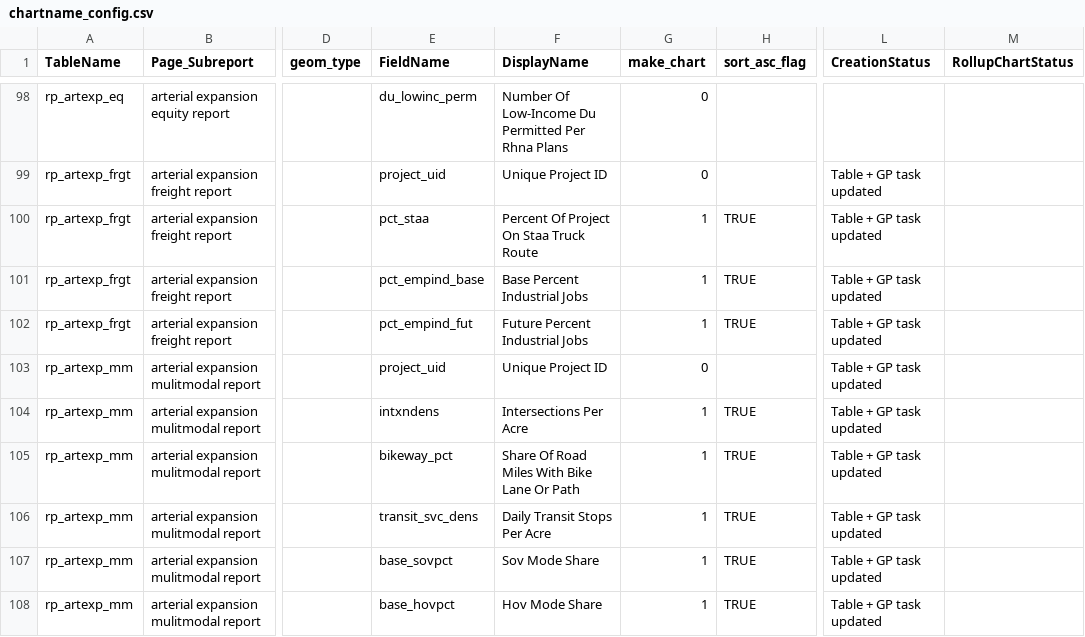
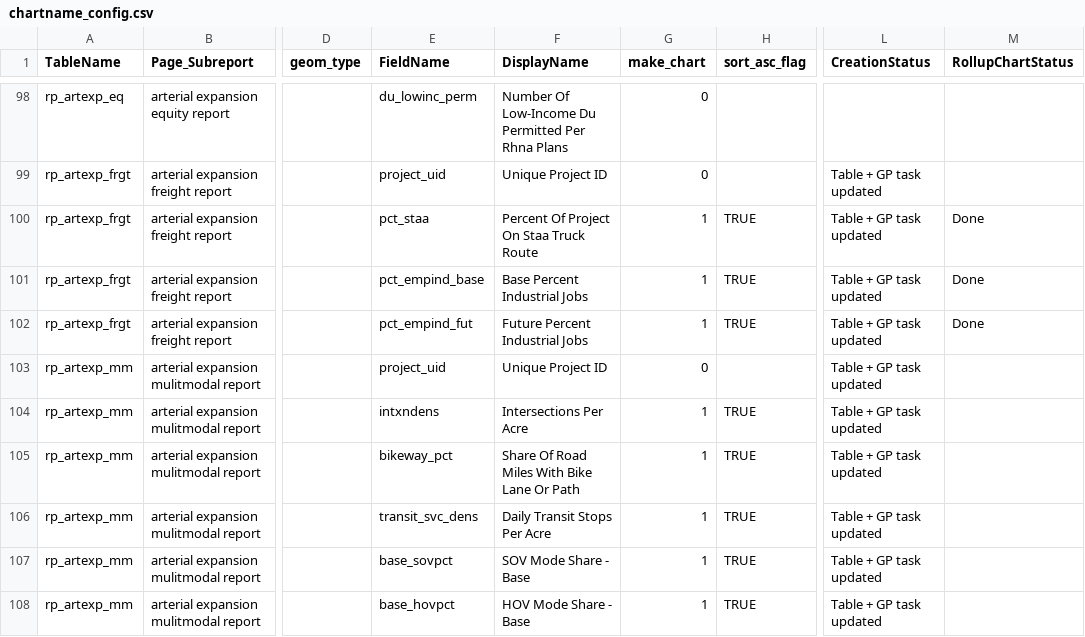
Before and after one commit to SACOG/PPA3, a CSV file: rollup/chartname_config.csv, drawn as a sheet; only a part is shown, gaps mark what is left out; the diff covers the shown part only; the diff names each change by its address in the sheet, - before the commit and + after, or states it on an @@ line.

Commit message:
progress on rollup config

```diff
--- a/rollup/chartname_config.csv
+++ b/rollup/chartname_config.csv
-M100:M102 (RollupChartStatus): (empty)
+M100:M102 (RollupChartStatus): Done
-F107 (DisplayName): Sov Mode Share
+F107 (DisplayName): SOV Mode Share - Base
-F108 (DisplayName): Hov Mode Share
+F108 (DisplayName): HOV Mode Share - Base
```
Also changed, not shown: 36 edited cells elsewhere in this file, 2 other files.
